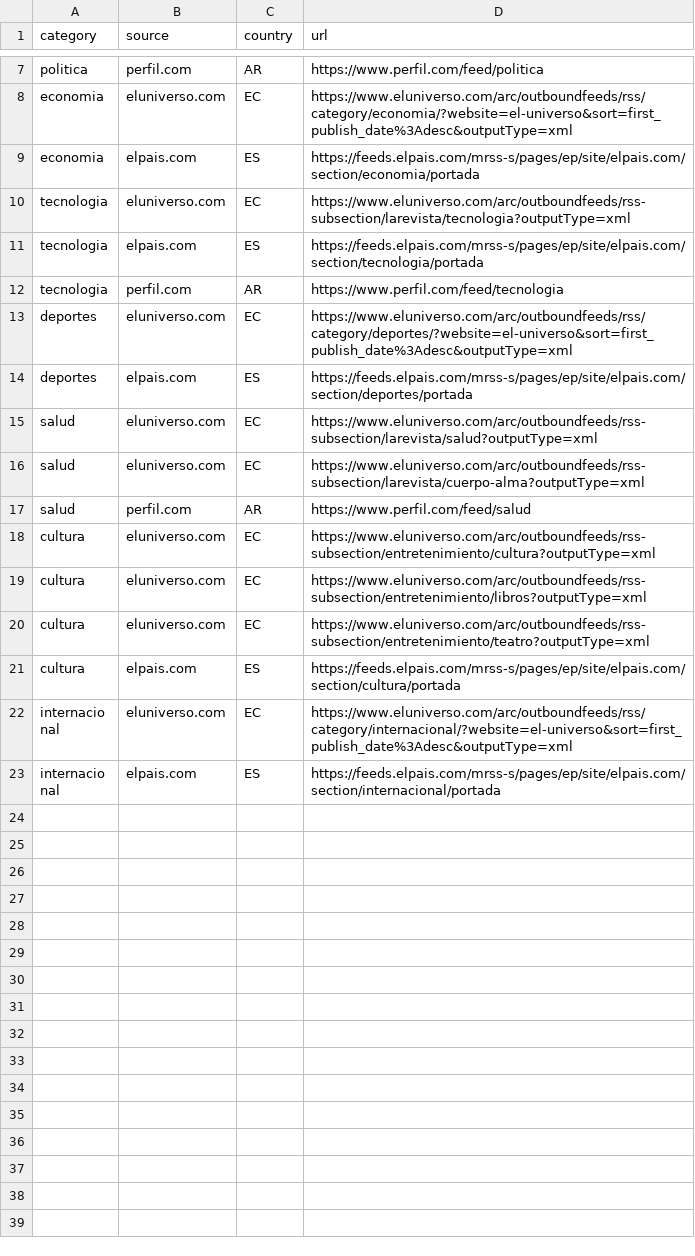
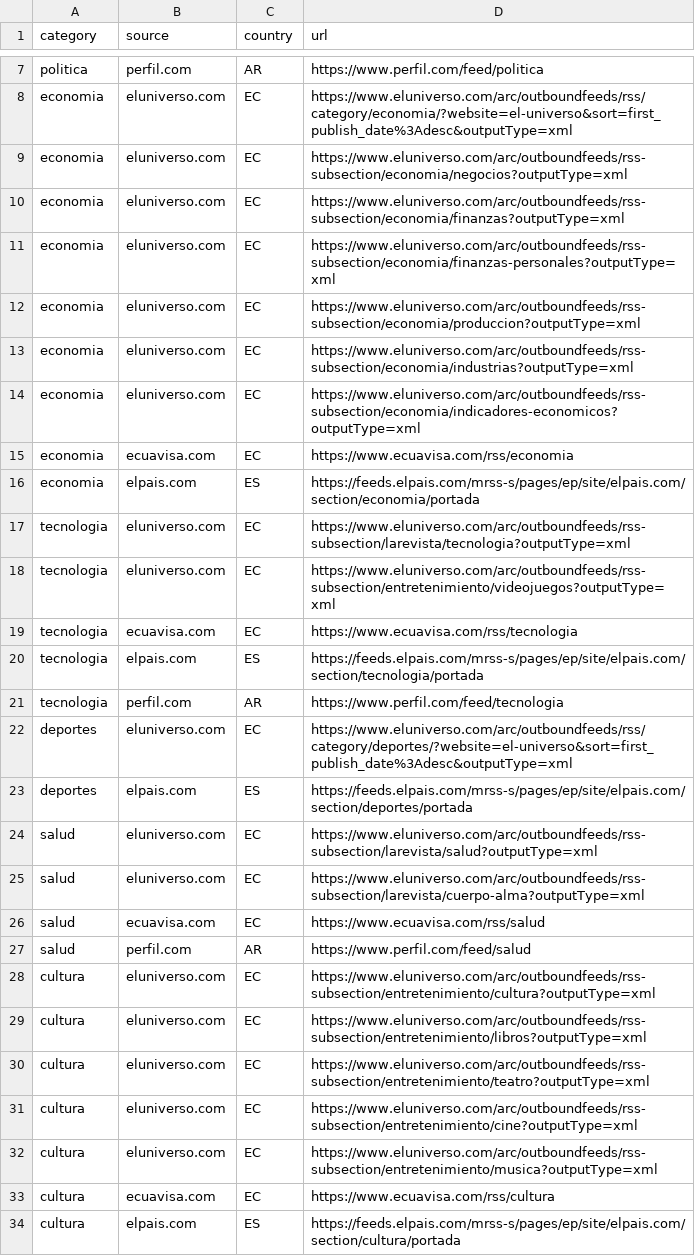
Before and after one commit to YooneR1209/newsproject, a CSV file: clasificacion/data/feeds.csv, drawn as a sheet; only a part is shown, gaps mark what is left out; the shorter side is filled out with more unchanged rows.

Commit message:
Dataset: más feeds ecuatorianos y log por feed

```diff
--- a/clasificacion/data/feeds.csv
+++ b/clasificacion/data/feeds.csv
@@ -8,4 +8,13 @@ politica,perfil.com,AR,https://www.perfil.com/feed/politica
 economia,eluniverso.com,EC,https://www.eluniverso.com/arc/outboundfeeds/rss/category/economia/?website=el-universo&sort=first_publish_date%3Adesc&outputType=xml
+economia,eluniverso.com,EC,https://www.eluniverso.com/arc/outboundfeeds/rss-subsection/economia/negocios?outputType=xml
+economia,eluniverso.com,EC,https://www.eluniverso.com/arc/outboundfeeds/rss-subsection/economia/finanzas?outputType=xml
+economia,eluniverso.com,EC,https://www.eluniverso.com/arc/outboundfeeds/rss-subsection/economia/finanzas-personales?outputType=xml
+economia,eluniverso.com,EC,https://www.eluniverso.com/arc/outboundfeeds/rss-subsection/economia/produccion?outputType=xml
+economia,eluniverso.com,EC,https://www.eluniverso.com/arc/outboundfeeds/rss-subsection/economia/industrias?outputType=xml
+economia,eluniverso.com,EC,https://www.eluniverso.com/arc/outboundfeeds/rss-subsection/economia/indicadores-economicos?outputType=xml
+economia,ecuavisa.com,EC,https://www.ecuavisa.com/rss/economia
 economia,elpais.com,ES,https://feeds.elpais.com/mrss-s/pages/ep/site/elpais.com/section/economia/portada
 tecnologia,eluniverso.com,EC,https://www.eluniverso.com/arc/outboundfeeds/rss-subsection/larevista/tecnologia?outputType=xml
+tecnologia,eluniverso.com,EC,https://www.eluniverso.com/arc/outboundfeeds/rss-subsection/entretenimiento/videojuegos?outputType=xml
+tecnologia,ecuavisa.com,EC,https://www.ecuavisa.com/rss/tecnologia
 tecnologia,elpais.com,ES,https://feeds.elpais.com/mrss-s/pages/ep/site/elpais.com/section/tecnologia/portada
@@ -16,2 +25,3 @@ salud,eluniverso.com,EC,https://www.eluniverso.com/arc/outboundfeeds/rss-subsect
 salud,eluniverso.com,EC,https://www.eluniverso.com/arc/outboundfeeds/rss-subsection/larevista/cuerpo-alma?outputType=xml
+salud,ecuavisa.com,EC,https://www.ecuavisa.com/rss/salud
 salud,perfil.com,AR,https://www.perfil.com/feed/salud
@@ -20,2 +30,5 @@ cultura,eluniverso.com,EC,https://www.eluniverso.com/arc/outboundfeeds/rss-subse
 cultura,eluniverso.com,EC,https://www.eluniverso.com/arc/outboundfeeds/rss-subsection/entretenimiento/teatro?outputType=xml
+cultura,eluniverso.com,EC,https://www.eluniverso.com/arc/outboundfeeds/rss-subsection/entretenimiento/cine?outputType=xml
+cultura,eluniverso.com,EC,https://www.eluniverso.com/arc/outboundfeeds/rss-subsection/entretenimiento/musica?outputType=xml
+cultura,ecuavisa.com,EC,https://www.ecuavisa.com/rss/cultura
 cultura,elpais.com,ES,https://feeds.elpais.com/mrss-s/pages/ep/site/elpais.com/section/cultura/portada
```
Also changed, not shown: 1 other file.
